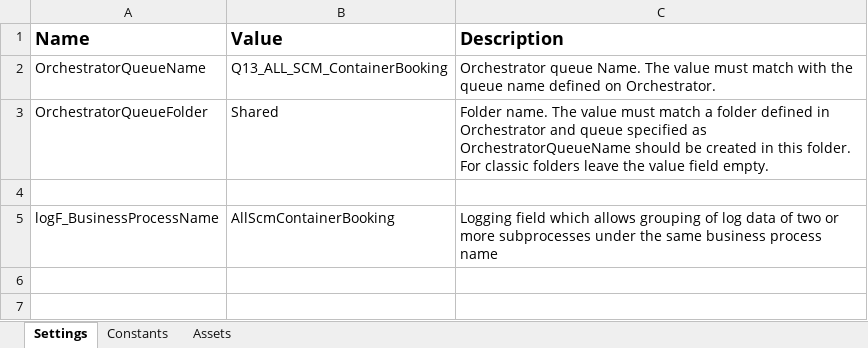
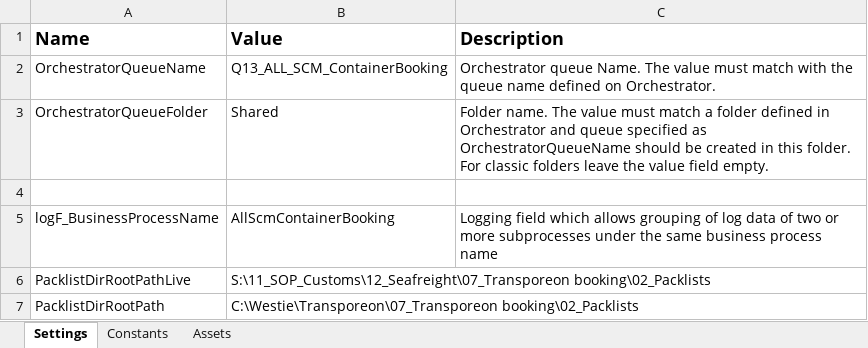
Before and after one commit to techww/rpa-scm-container-booking, an Excel workbook: Data/Config.xlsx, sheet Settings, drawn as a sheet; values as stored, in another font and other column widths than the file's, no borders; the diff names each change by its address in the sheet, - before the commit and + after, or states it on an @@ line.

```diff
--- a/Data/Config.xlsx (sheet Settings)
+++ b/Data/Config.xlsx (sheet Settings)
+row 6: PacklistDirRootPathLive | S:\11_SOP_Customs\12_Seafreight\07_Transporeon booking\02_Packlists
+row 7: PacklistDirRootPath | C:\Westie\Transporeon\07_Transporeon booking\02_Packlists
```
Also changed, not shown: 10 other files.
